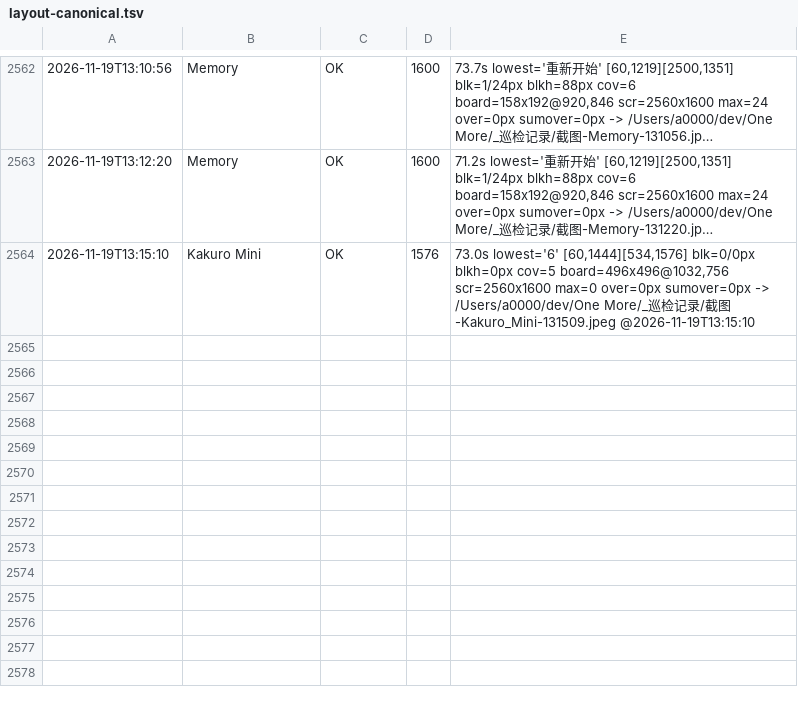
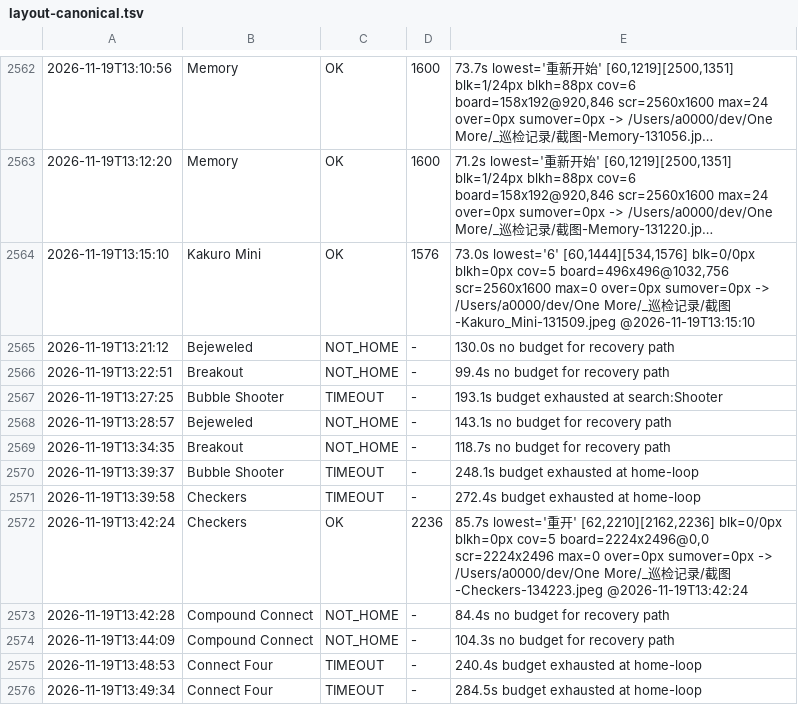
Before and after one commit to AWEsome639/one-more, a TSV file: _巡检记录/layout-canonical.tsv, drawn as a sheet; only a part is shown, gaps mark what is left out; long unchanged cells end in ….

Commit message:
台账：今日竖屏与横屏补测记录（Kakuro Mini 关闭、16 款 blkh 重测、Memory/Collatz/PSV 树定位等）

```diff
--- a/_巡检记录/layout-canonical.tsv
+++ b/_巡检记录/layout-canonical.tsv
@@ -2564 +2564,13 @@
 2026-11-19T13:15:10	Kakuro Mini	OK	1576	73.0s lowest='6' [60,1444][534,1576] blk=0/0px blkh=0px cov=5 board=496x496@1032,756 scr=2560x1600 max=0 over=0px sumover=0px -> /Users/a0000/dev/One More/_巡检记录/截图-Kakuro_Mini-131509.jpeg @2026-11-19T13:15:10
+2026-11-19T13:21:12	Bejeweled	NOT_HOME	-	130.0s no budget for recovery path
+2026-11-19T13:22:51	Breakout	NOT_HOME	-	99.4s no budget for recovery path
+2026-11-19T13:27:25	Bubble Shooter	TIMEOUT	-	193.1s budget exhausted at search:Shooter
+2026-11-19T13:28:57	Bejeweled	NOT_HOME	-	143.1s no budget for recovery path
+2026-11-19T13:34:35	Breakout	NOT_HOME	-	118.7s no budget for recovery path
+2026-11-19T13:39:37	Bubble Shooter	TIMEOUT	-	248.1s budget exhausted at home-loop
+2026-11-19T13:39:58	Checkers	TIMEOUT	-	272.4s budget exhausted at home-loop
+2026-11-19T13:42:24	Checkers	OK	2236	85.7s lowest='重开' [62,2210][2162,2236] blk=0/0px blkh=0px cov=5 board=2224x2496@0,0 scr=2224x2496 max=0 over=0px sumover=0px -> /Users/a0000/dev/One More/_巡检记录/截图-Checkers-134223.jpeg @2026-11-19T13:42:24
+2026-11-19T13:42:28	Compound Connect	NOT_HOME	-	84.4s no budget for recovery path
+2026-11-19T13:44:09	Compound Connect	NOT_HOME	-	104.3s no budget for recovery path
+2026-11-19T13:48:53	Connect Four	TIMEOUT	-	240.4s budget exhausted at home-loop
+2026-11-19T13:49:34	Connect Four	TIMEOUT	-	284.5s budget exhausted at home-loop
```
